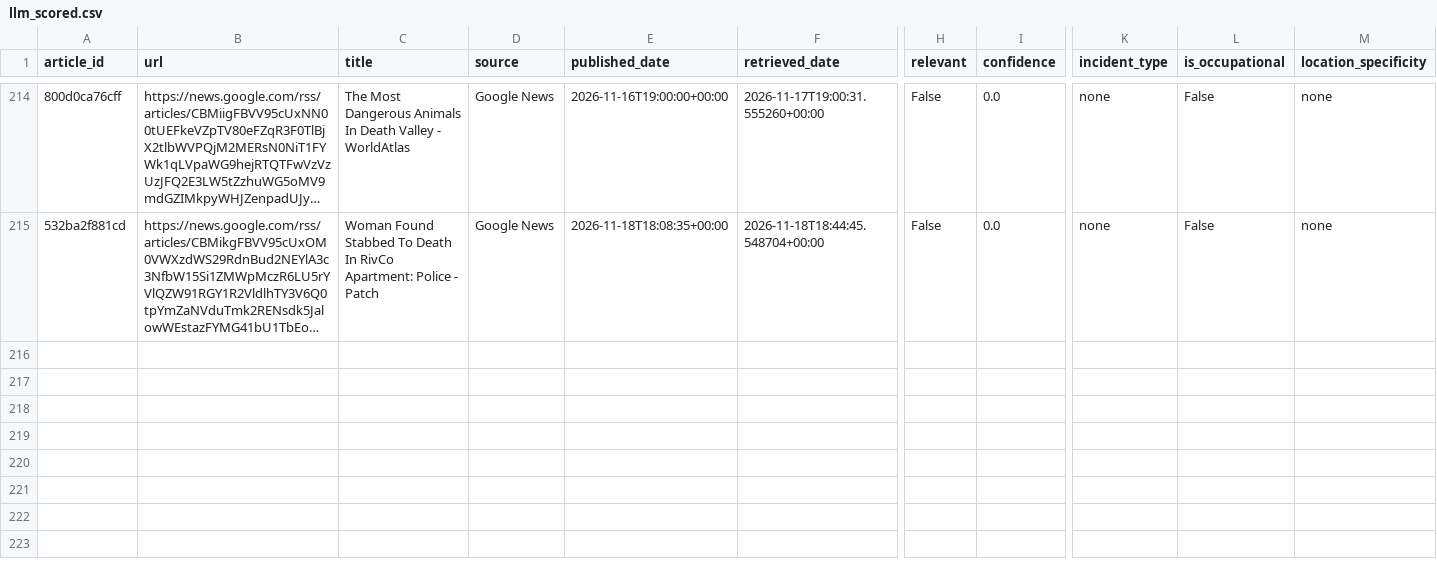
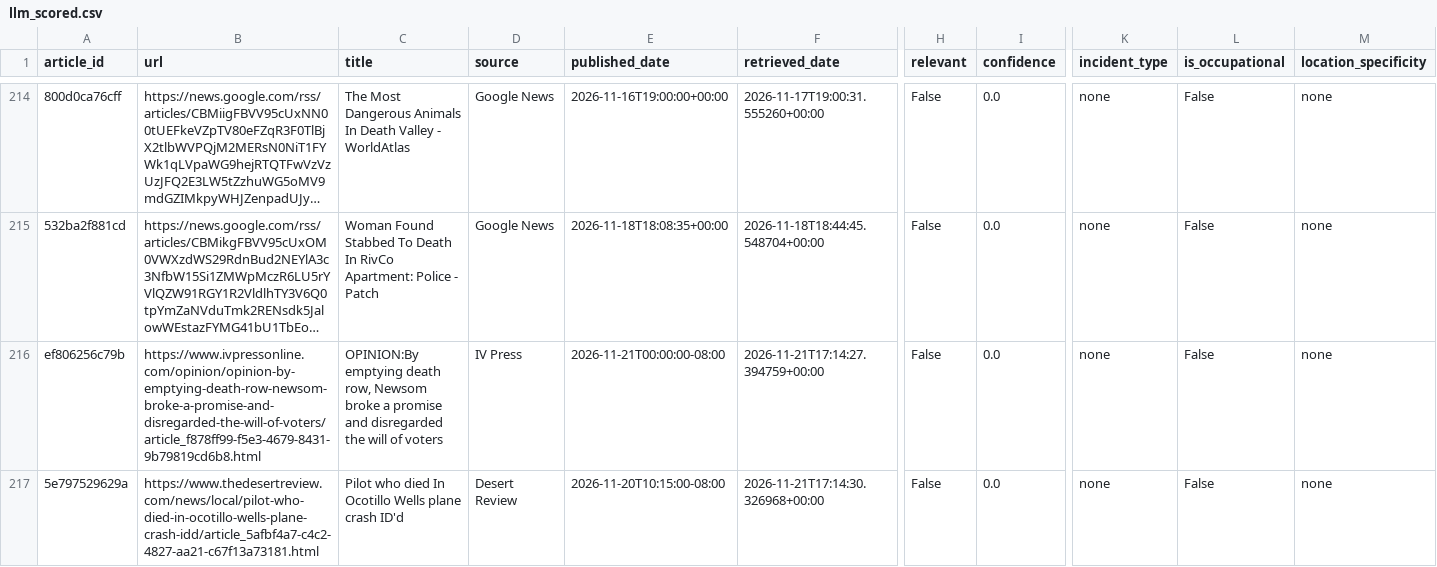
Before and after one commit to theaenache/4branch-iv-heatwatch, a CSV file: data/llm_scored.csv, drawn as a sheet; only a part is shown, gaps mark what is left out; long unchanged cells end in …; rows hold the shown columns only; the diff names each change by its address in the sheet, - before the commit and + after, or states it on an @@ line.

```diff
--- a/data/llm_scored.csv
+++ b/data/llm_scored.csv
+row 216: ef806256c79b | https://www.ivpressonline.com/opinion/opinion-by-emptying-death-row-newsom-broke-a-promise-and-disregarded-the-will-of-voters/article_f878ff99-f5e3-4679-8431-9b79819cd6b8.html | OPINION:By emptying death row, Newsom broke a promise and disregarded the will of voters | IV Press | 2026-11-21T00:00:00-08:00 | 2026-11-21T17:14:27.394759+00:00 | False | 0.0 | none | False | none
+row 217: 5e797529629a | https://www.thedesertreview.com/news/local/pilot-who-died-in-ocotillo-wells-plane-crash-idd/article_5afbf4a7-c4c2-4827-aa21-c67f13a73181.html | Pilot who died In Ocotillo Wells plane crash ID'd | Desert Review | 2026-11-20T10:15:00-08:00 | 2026-11-21T17:14:30.326968+00:00 | False | 0.0 | none | False | none
```
Also changed, not shown: data/rss_scored.csv, 1 other file.
